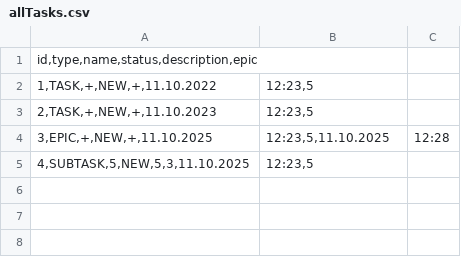
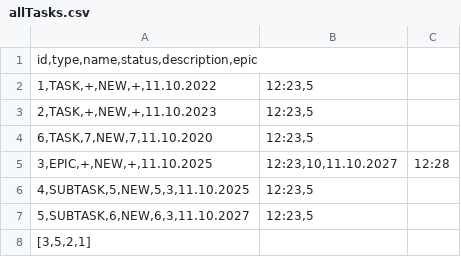
Before and after one commit to ea7hie/java-kanban, a CSV file: out/production/java-kanban/com/yandex/app/service/storage/allTasks.csv, drawn as a sheet.

```diff
--- a/out/production/java-kanban/com/yandex/app/service/storage/allTasks.csv
+++ b/out/production/java-kanban/com/yandex/app/service/storage/allTasks.csv
@@ -3,3 +3,6 @@ id,type,name,status,description,epic
 2,TASK,+,NEW,+,11.10.2023; 12:23,5
-3,EPIC,+,NEW,+,11.10.2025; 12:23,5,11.10.2025; 12:28
+6,TASK,7,NEW,7,11.10.2020; 12:23,5
+3,EPIC,+,NEW,+,11.10.2025; 12:23,10,11.10.2027; 12:28
 4,SUBTASK,5,NEW,5,3,11.10.2025; 12:23,5
+5,SUBTASK,6,NEW,6,3,11.10.2027; 12:23,5
+[3,5,2,1]
```
Also changed, not shown: src/com/yandex/app/service/storage/allTasks.csv, 17 other files.
